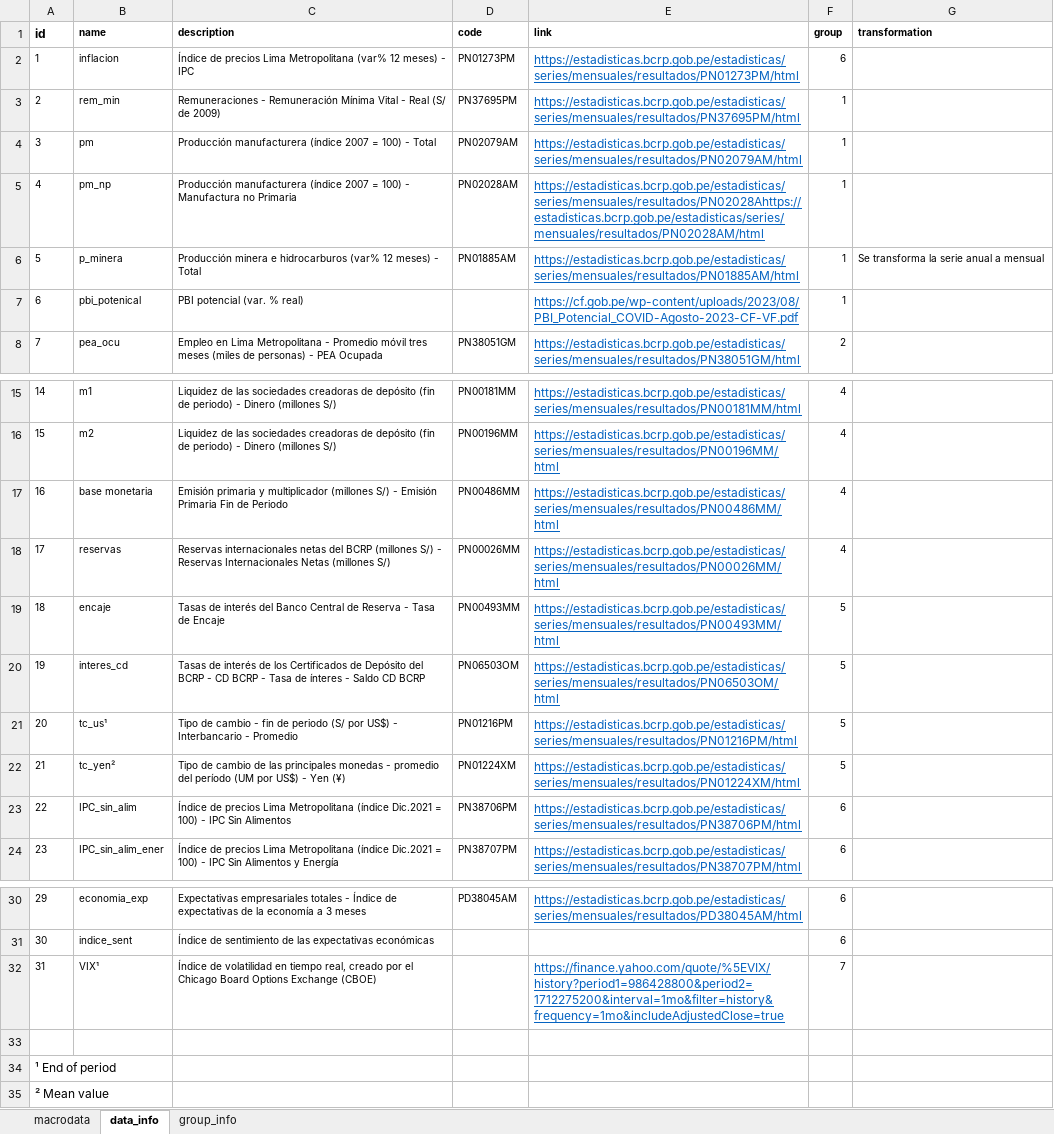
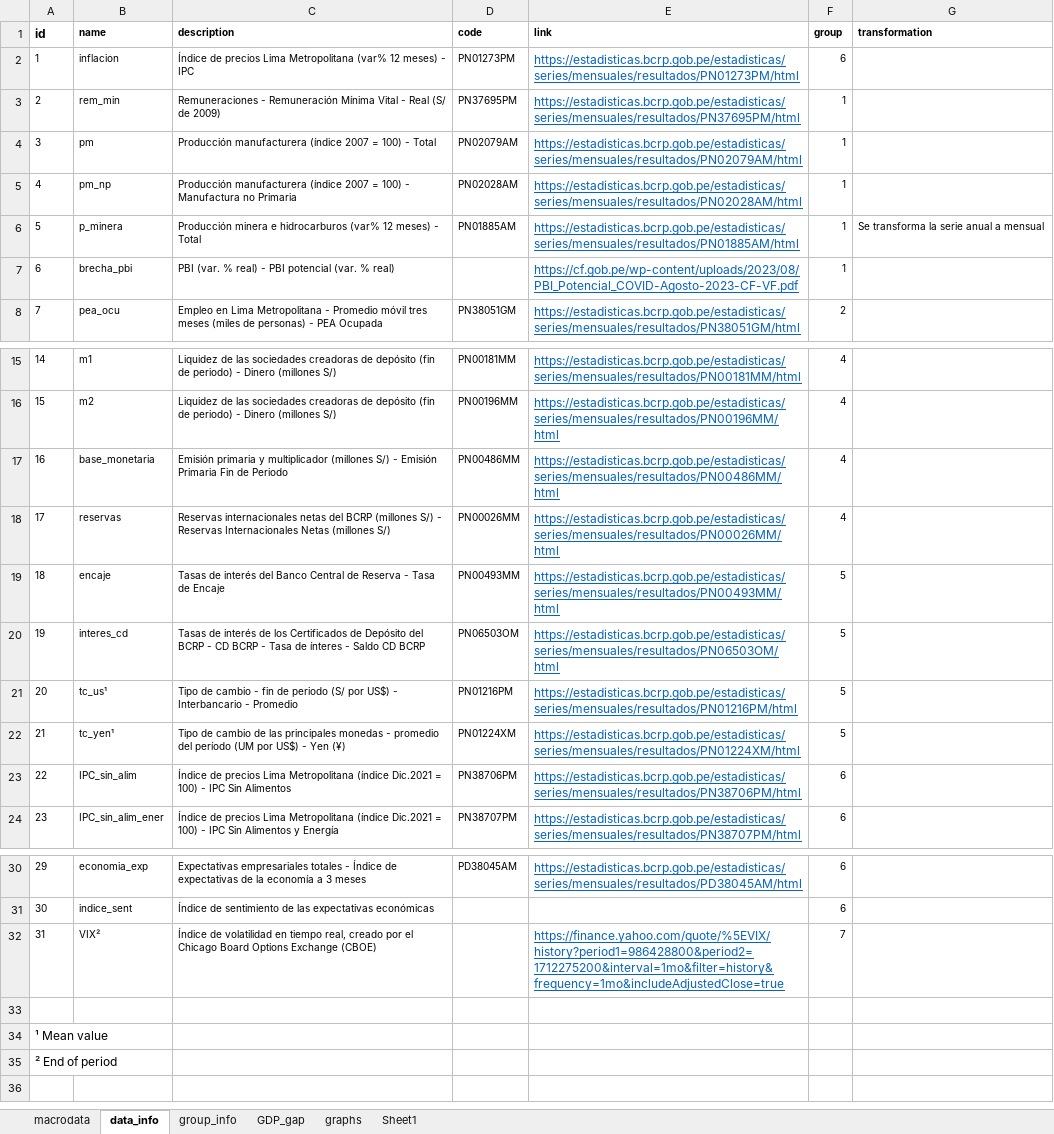
Before and after one commit to vedube/forecasting_inflation, an Excel workbook: data/raw_database.xlsx, sheet data_info, drawn as a sheet; only a part is shown, gaps mark what is left out; values as stored, in another font and other column widths than the file's, no borders; the diff names each change by its address in the sheet, - before the commit and + after, or states it on an @@ line.

```diff
--- a/data/raw_database.xlsx (sheet data_info)
+++ b/data/raw_database.xlsx (sheet data_info)
+sheet tab: GDP_gap
+sheet tab: graphs
+sheet tab: Sheet1
-E5 (link): https://estadisticas.bcrp.gob.pe/estadisticas/series/mensuales/resultados/PN02028Ahttps://estadisticas.bcrp.gob.pe/estadisticas/series/mensuales/resultados/PN02028AM/html
+E5 (link): https://estadisticas.bcrp.gob.pe/estadisticas/series/mensuales/resultados/PN02028AM/html
-B7 (name): pbi_potenical
+B7 (name): brecha_pbi
-C7 (description): PBI potencial (var. % real)
+C7 (description): PBI (var. % real) - PBI potencial (var. % real)
-B17 (name): base monetaria
+B17 (name): base_monetaria
-B22 (name): tc_yen²
+B22 (name): tc_yen¹
-B32 (name): VIX¹
+B32 (name): VIX²
-A34 (id): ¹ End of period
+A34 (id): ¹ Mean value
-A35 (id): ² Mean value
+A35 (id): ² End of period
```
Also changed, not shown: sheet macrodata, charts or pictures, data/inflation_expectations_trans.xlsx, data/pbi_potencial_M.xlsx, 13 other files.
